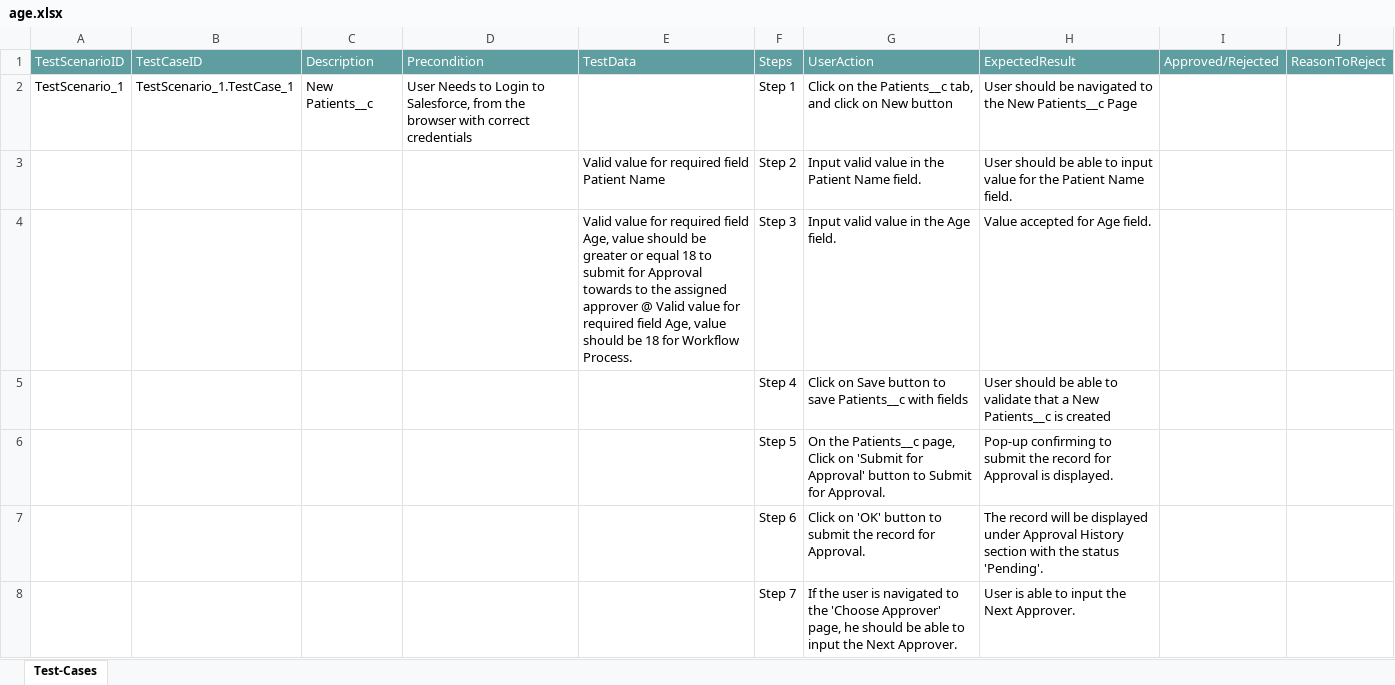
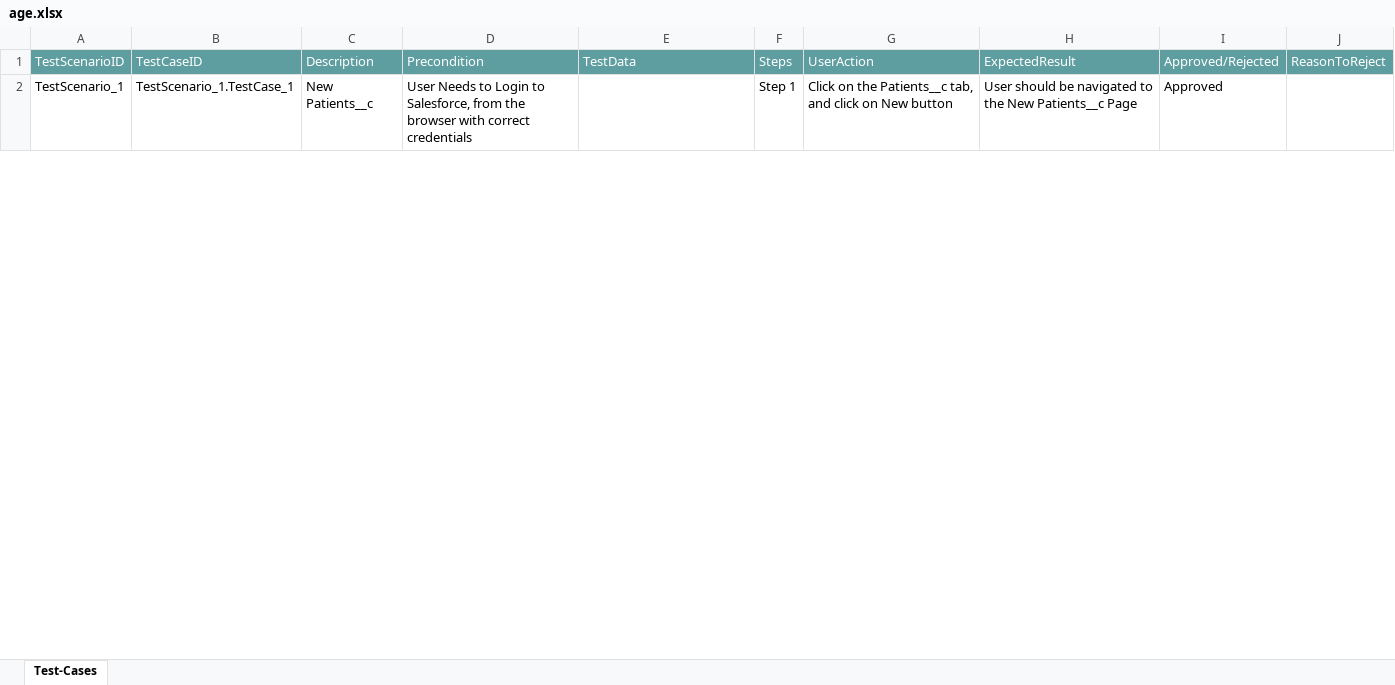
Before and after one commit to ShaikMohamedIrfan/march5, an Excel workbook: age.xlsx, sheet Test-Cases, drawn as a sheet; only a part is shown; values as stored, in another font and other column widths than the file's, no borders; table styles not drawn; the diff covers the shown part only; the diff names each change by its address in the sheet, - before the commit and + after, or states it on an @@ line.

Commit message:
Update age.xlsx

```diff
--- a/age.xlsx (sheet Test-Cases)
+++ b/age.xlsx (sheet Test-Cases)
-I2: (empty)
+I2: Approved
@@ row 3 hidden:  |  |  |  | Valid value for required field Patient Name | Step 2 | Input valid value in the Patient Name field. | User should be able to input value for the Patient Name field. @@
@@ row 4 hidden:  |  |  |  | Valid value for required field Age, value should be greater or equal 18 to submit for Approval towards to the assigned approver @ Valid value for required field Age, value should be 18 for Workflow Process. | Step 3 | Input valid value in the Age field. | Value accepted for Age field. @@
@@ row 5 hidden:  |  |  |  |  | Step 4 | Click on Save button to save Patients__c with fields | User should be able to validate that a New Patients__c is created @@
@@ row 6 hidden:  |  |  |  |  | Step 5 | On the Patients__c page, Click on 'Submit for Approval' button to Submit for Approval. | Pop-up confirming to submit the record for Approval is displayed. @@
@@ row 7 hidden:  |  |  |  |  | Step 6 | Click on 'OK' button to submit the record for Approval. | The record will be displayed under Approval History section with the status 'Pending'. @@
@@ row 8 hidden:  |  |  |  |  | Step 7 | If the user is navigated to the 'Choose Approver' page, he should be able to input the Next Approver. | User is able to input the Next Approver. @@
```
Also changed, not shown: 6 hidden or unhidden rows and 1 edited cell elsewhere in this sheet.
